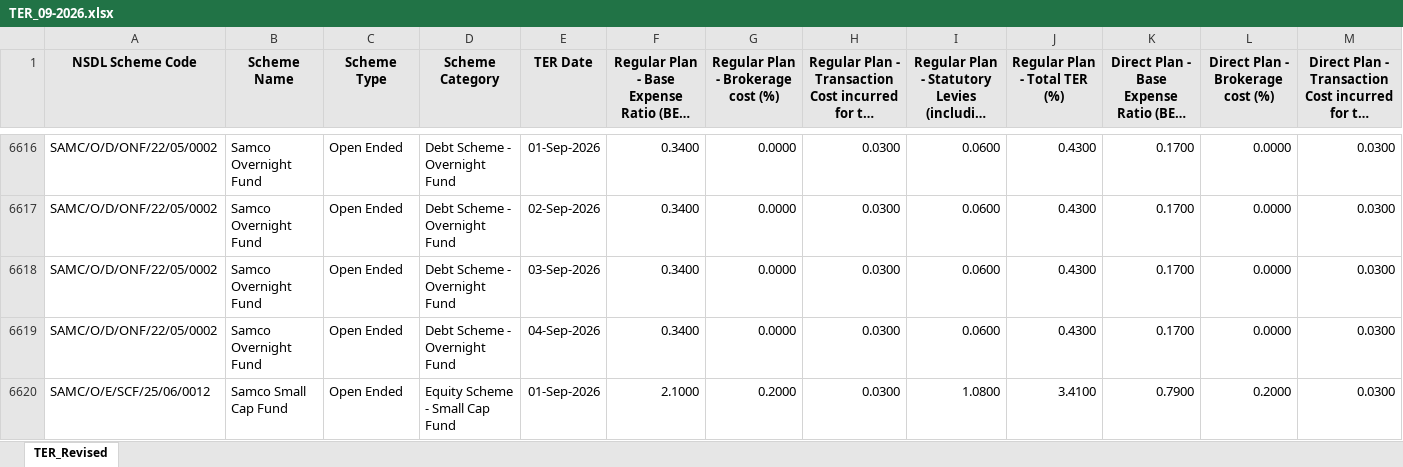
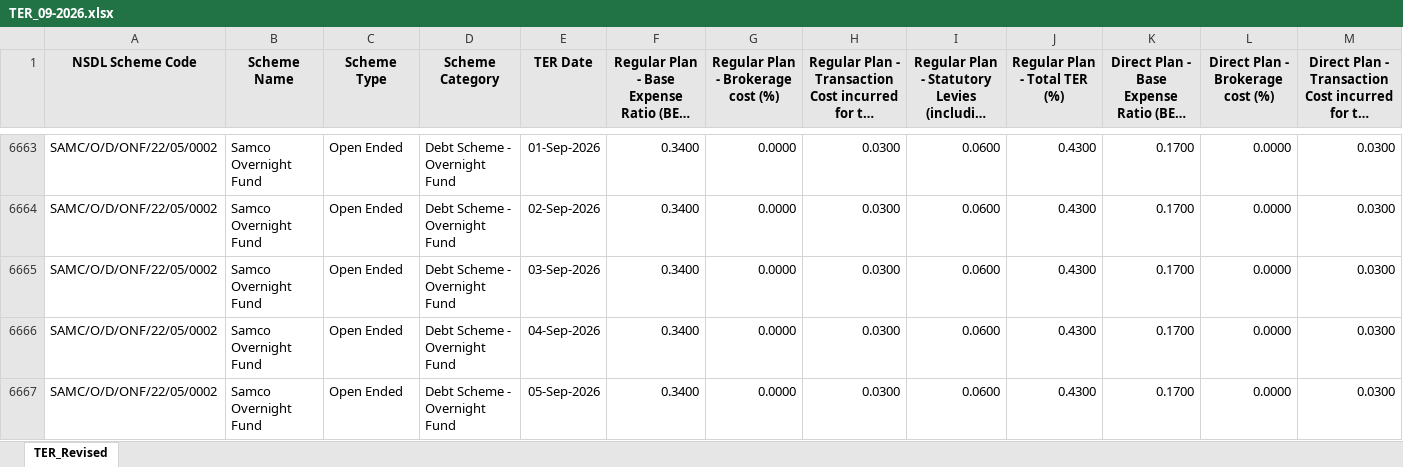
Before and after one commit to anjuripavans/mf-ter-tracker, an Excel workbook: data/TER_09-2026.xlsx, sheet TER_Revised, drawn as a sheet; only a part is shown, gaps mark what is left out; the shorter side is filled out with more unchanged rows; long unchanged cells end in …; values as stored, in another font and other column widths than the file's, no borders; rows hold the shown columns only; the diff covers the shown part only; the diff names each change by its address in the sheet, - before the commit and + after, or states it on an @@ line.

```diff
--- a/data/TER_09-2026.xlsx (sheet TER_Revised)
+++ b/data/TER_09-2026.xlsx (sheet TER_Revised)
+row 6667: SAMC/O/D/ONF/22/05/0002 | Samco Overnight Fund | Open Ended | Debt Scheme - Overnight Fund | 05-Sep-2026 | 0.3400 | 0.0000 | 0.0300 | 0.0600 | 0.4300 | 0.1700 | 0.0000 | 0.0300
```
Also changed, not shown: 48 added rows elsewhere in this sheet, 49 other files.
